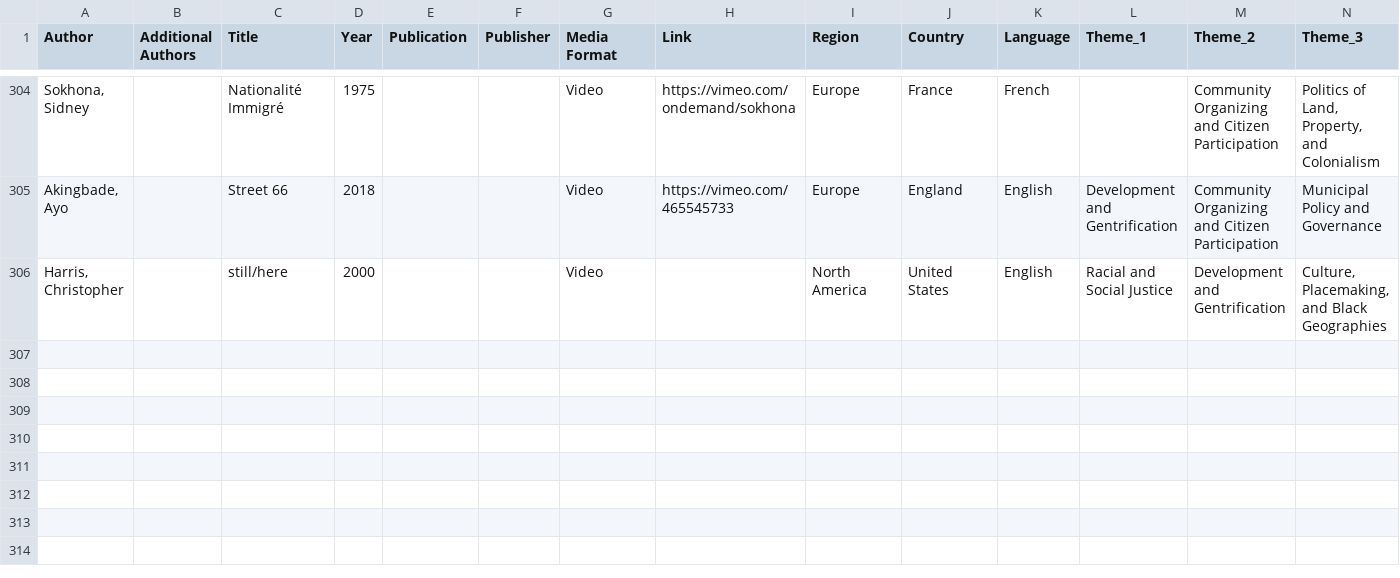
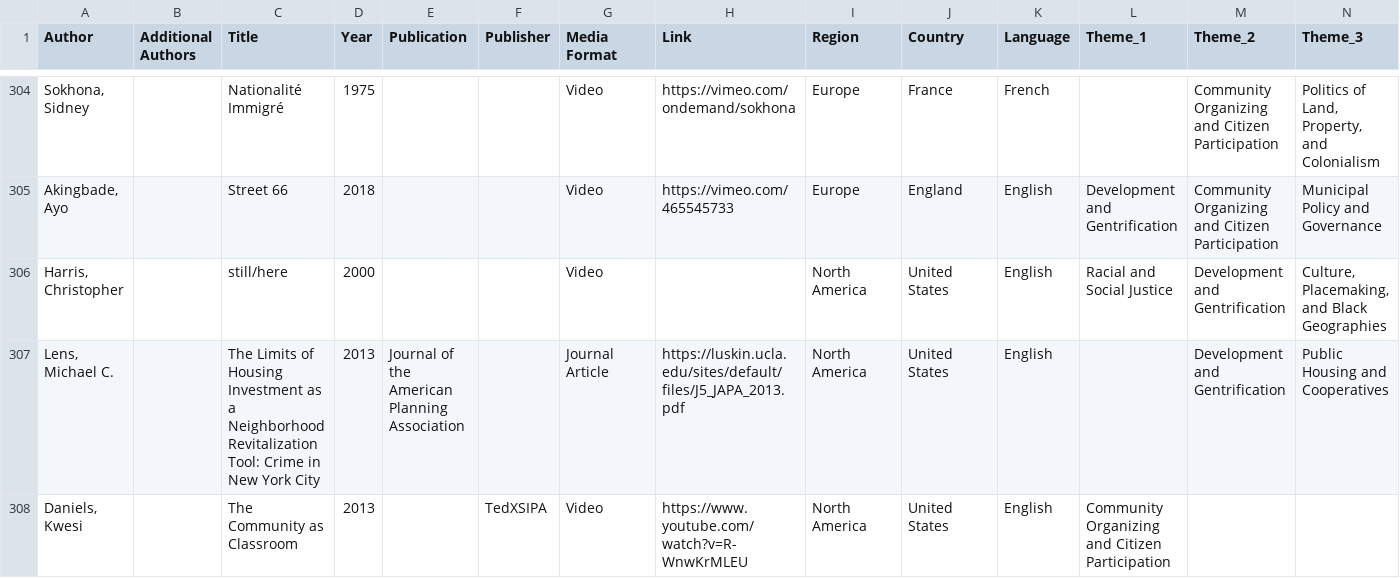
Before and after one commit to BVOTC/Guide, a CSV file: data/Guide_Sources.csv, drawn as a sheet; only a part is shown, gaps mark what is left out; rows hold the shown columns only; the diff names each change by its address in the sheet, - before the commit and + after, or states it on an @@ line.

```diff
--- a/data/Guide_Sources.csv
+++ b/data/Guide_Sources.csv
+row 307: Lens, Michael C. |  | The Limits of Housing Investment as a Neighborhood Revitalization Tool: Crime in New York City | 2013 | Journal of the American Planning Association |  | Journal Article | https://luskin.ucla.edu/sites/default/files/J5_JAPA_2013.pdf | North America | United States | English |  | Development and Gentrification | Public Housing and Cooperatives
+row 308: Daniels, Kwesi |  | The Community as Classroom | 2013 |  | TedXSIPA | Video | https://www.youtube.com/watch?v=R-WnwKrMLEU | North America | United States | English | Community Organizing and Citizen Participation
```
Also changed, not shown: data/More_Resources.csv, 4 other files.
